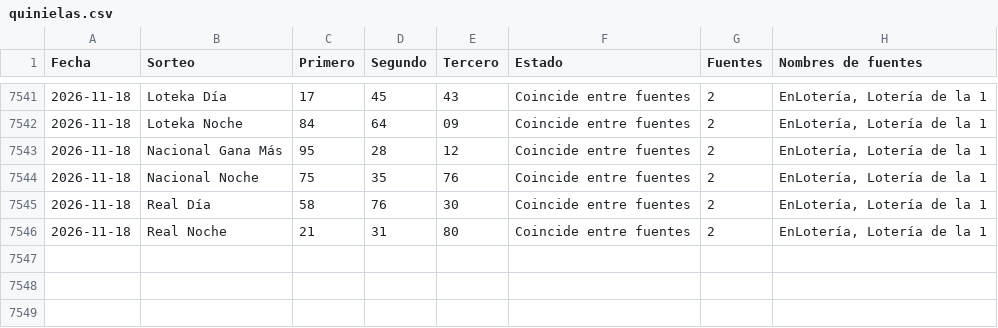
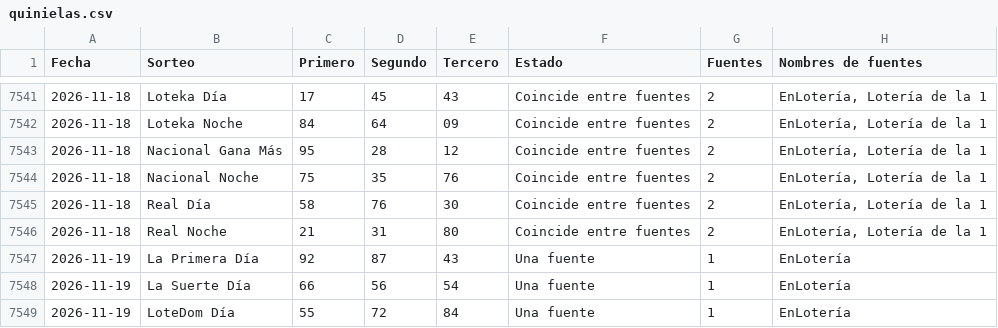
Before and after one commit to Blesseddas/Cpfy-ltrias, a CSV file: datos/quinielas.csv, drawn as a sheet; only a part is shown, gaps mark what is left out; the diff names each change by its address in the sheet, - before the commit and + after, or states it on an @@ line.

```diff
--- a/datos/quinielas.csv
+++ b/datos/quinielas.csv
+row 7547: 2026-11-19 | La Primera Día | 92 | 87 | 43 | Una fuente | 1 | EnLotería
+row 7548: 2026-11-19 | La Suerte Día | 66 | 56 | 54 | Una fuente | 1 | EnLotería
+row 7549: 2026-11-19 | LoteDom Día | 55 | 72 | 84 | Una fuente | 1 | EnLotería
```
Also changed, not shown: datos/sugerencias.csv, 4 other files.
